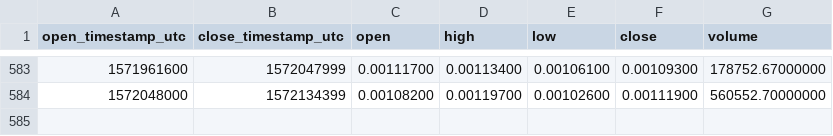
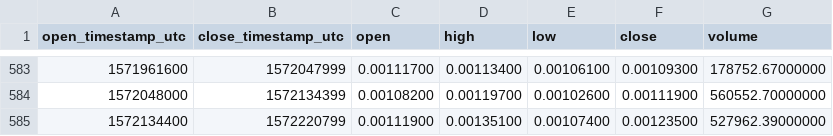
Before and after one commit to cryptobigbro/binance-WANETH, a CSV file: binance-WANETH-1d.csv, drawn as a sheet; only a part is shown, gaps mark what is left out; the diff names each change by its address in the sheet, - before the commit and + after, or states it on an @@ line.

Commit message:
Update OHLCV data.

```diff
--- a/binance-WANETH-1d.csv
+++ b/binance-WANETH-1d.csv
+row 585: 1572134400 | 1572220799 | 0.00111900 | 0.00135100 | 0.00107400 | 0.00123500 | 527962.39000000
```
Also changed, not shown: 1 other file.
